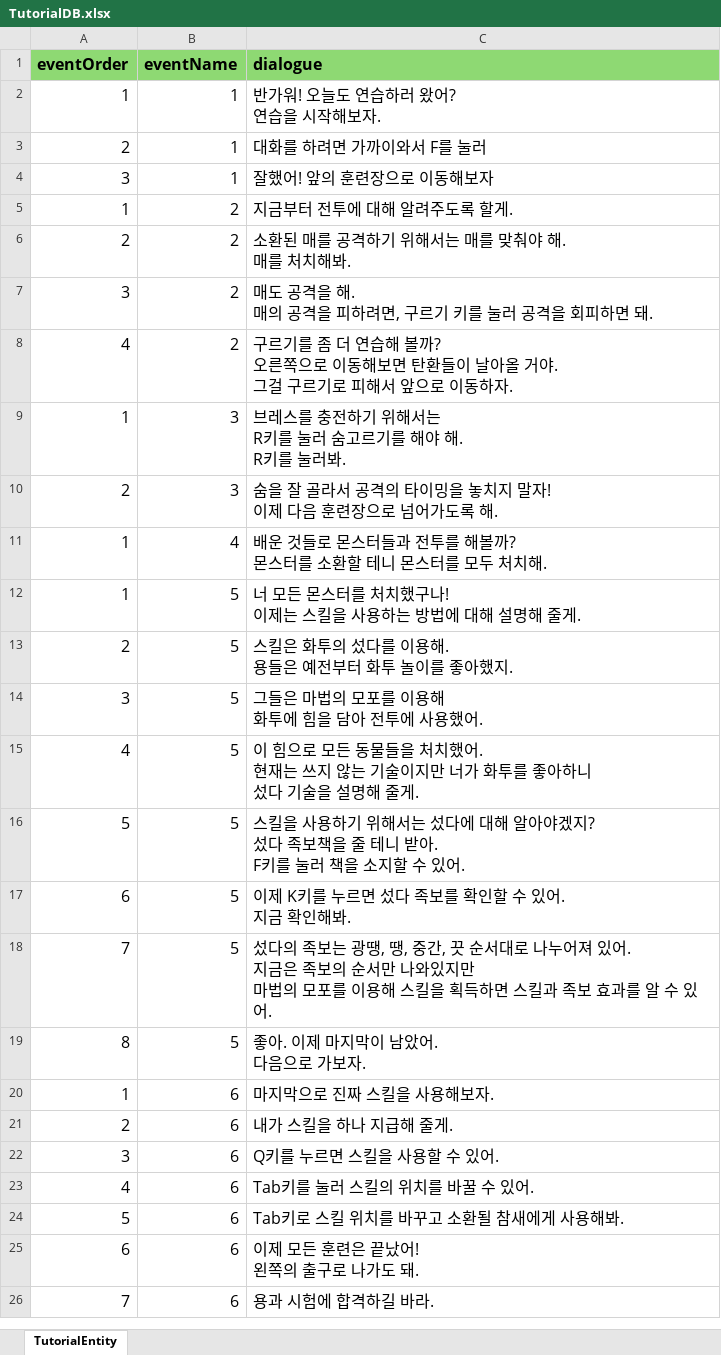
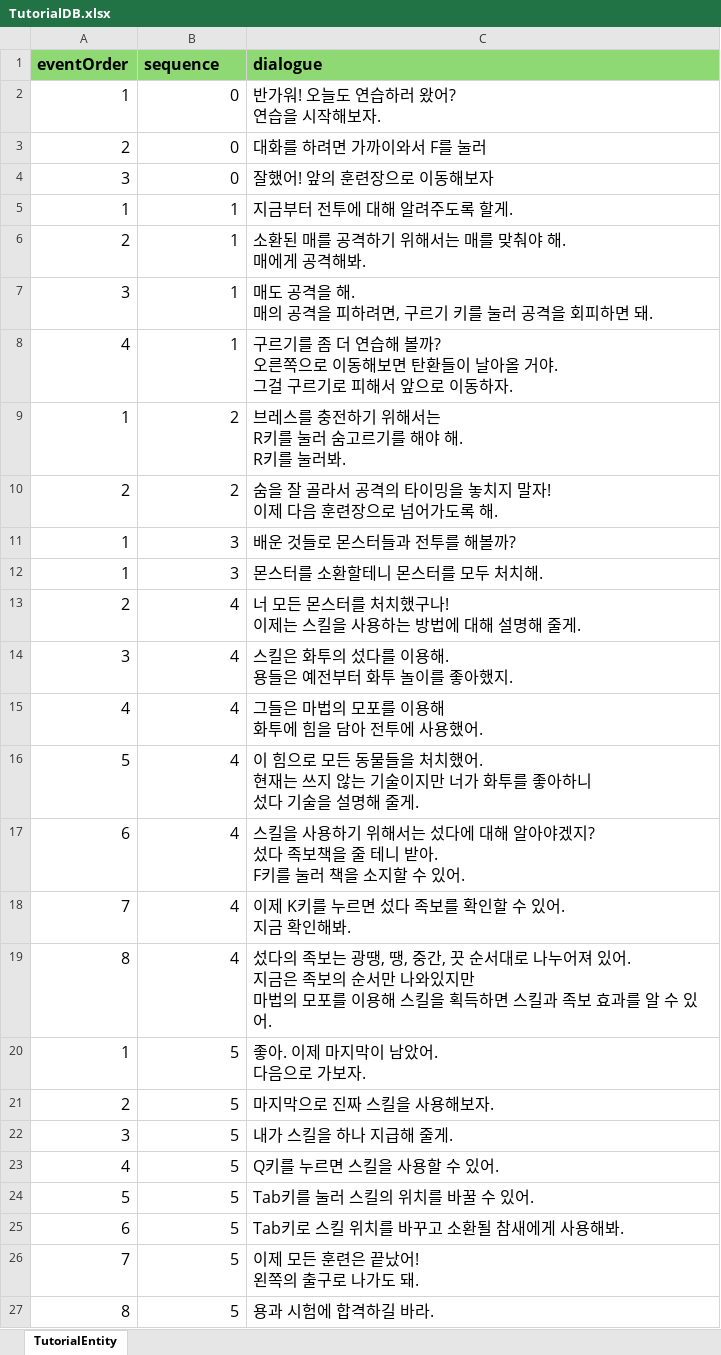
Before and after one commit to qkrdmstn/dragon-and-test, an Excel workbook: Assets/Scripts/System/Interaction/Dialog/Tutorial/TutorialDB.xlsx, sheet TutorialEntity, drawn as a sheet; values as stored, in another font and other column widths than the file's, no borders; removed rows and columns are numbered as before the commit, all else as after; ↵ is a line break in a cell; the diff names each change by its address in the sheet, - before the commit and + after, or states it on an @@ line.

```diff
--- a/Assets/Scripts/System/Interaction/Dialog/Tutorial/TutorialDB.xlsx (sheet TutorialEntity)
+++ b/Assets/Scripts/System/Interaction/Dialog/Tutorial/TutorialDB.xlsx (sheet TutorialEntity)
-B1: eventName
+B1: sequence
-B2:B4 (sequence): 1
+B2:B4 (sequence): 0
-B5:B8 (sequence): 2
+B5:B8 (sequence): 1
-C6 (dialogue): 소환된 매를 공격하기 위해서는 매를 맞춰야 해. ↵ 매를 처치해봐.
+C6 (dialogue): 소환된 매를 공격하기 위해서는 매를 맞춰야 해. ↵ 매에게 공격해봐.
-B9:B10 (sequence): 3
+B9:B10 (sequence): 2
-row 11: 1 | 4 | 배운 것들로 몬스터들과 전투를 해볼까? ↵ 몬스터를 소환할 테니 몬스터를 모두 처치해.
+row 11: 1 | 3 | 배운 것들로 몬스터들과 전투를 해볼까?
+row 12: 1 | 3 | 몬스터를 소환할테니 몬스터를 모두 처치해.
-A13 (eventOrder): 1
+A13 (eventOrder): 2
-B13:B19 (sequence): 5
+B13:B19 (sequence): 4
-A14 (eventOrder): 2
+A14 (eventOrder): 3
-A15 (eventOrder): 3
+A15 (eventOrder): 4
-A16 (eventOrder): 4
+A16 (eventOrder): 5
-A17 (eventOrder): 5
+A17 (eventOrder): 6
-A18 (eventOrder): 6
+A18 (eventOrder): 7
-A19 (eventOrder): 7
+A19 (eventOrder): 8
-A20 (eventOrder): 8
+A20 (eventOrder): 1
-A21 (eventOrder): 1
+A21 (eventOrder): 2
-B21:B27 (sequence): 6
+B21:B27 (sequence): 5
-A22 (eventOrder): 2
+A22 (eventOrder): 3
-A23 (eventOrder): 3
+A23 (eventOrder): 4
-A24 (eventOrder): 4
+A24 (eventOrder): 5
-A25 (eventOrder): 5
+A25 (eventOrder): 6
-A26 (eventOrder): 6
+A26 (eventOrder): 7
-A27 (eventOrder): 7
+A27 (eventOrder): 8
```
Also changed, not shown: 12 other files.
